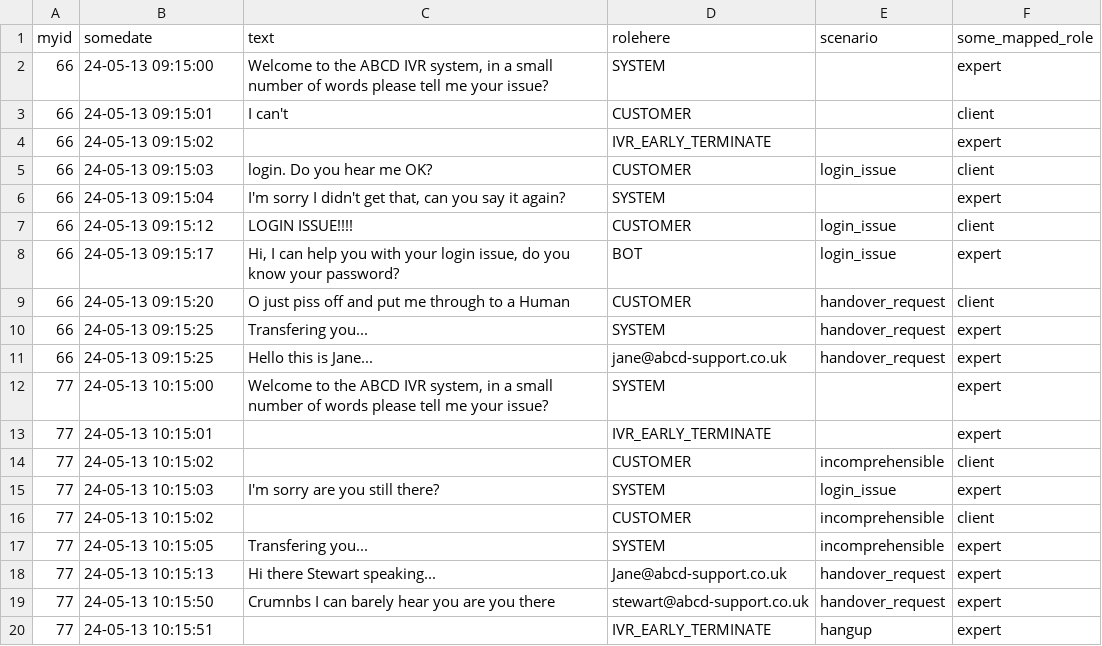
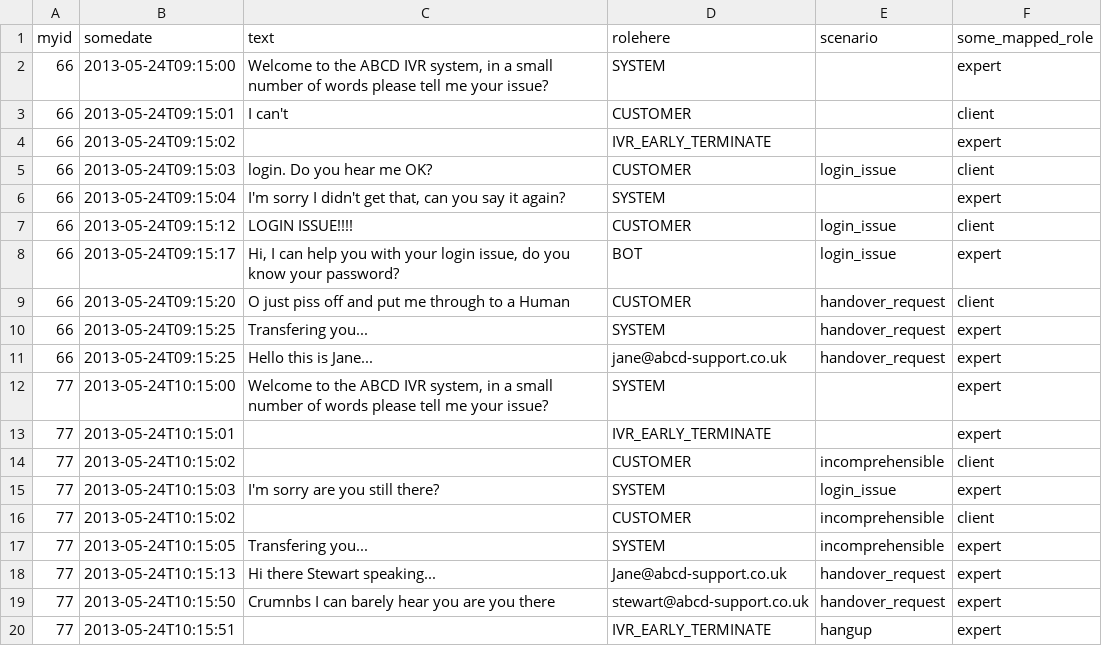
Before and after one commit to zia-ai/academy, a CSV file: examples/ExampleUpload4_roles.csv, drawn as a sheet.

```diff
--- a/examples/ExampleUpload4_roles.csv
+++ b/examples/ExampleUpload4_roles.csv
@@ -1,20 +1,20 @@
 myid,somedate,text,rolehere,scenario,some_mapped_role
-66,24-05-13 09:15:00,"Welcome to the ABCD IVR system, in a small number of words please tell me your issue?",SYSTEM,,expert
-66,24-05-13 09:15:01,"I can't",CUSTOMER,,client
-66,24-05-13 09:15:02,"",IVR_EARLY_TERMINATE,,expert
-66,24-05-13 09:15:03,"login.  Do you hear me OK?",CUSTOMER,login_issue,client
-66,24-05-13 09:15:04,"I'm sorry I didn't get that, can you say it again?",SYSTEM,,expert
-66,24-05-13 09:15:12,"LOGIN ISSUE!!!!",CUSTOMER,login_issue,client
-66,24-05-13 09:15:17,"Hi, I can help you with your login issue, do you know your password?",BOT,login_issue,expert
-66,24-05-13 09:15:20,"O just piss off and put me through to a Human",CUSTOMER,handover_request,client
-66,24-05-13 09:15:25,"Transfering you...",SYSTEM,handover_request,expert
-66,24-05-13 09:15:25,"Hello this is Jane...",jane@abcd-support.co.uk,handover_request,expert
-77,24-05-13 10:15:00,"Welcome to the ABCD IVR system, in a small number of words please tell me your issue?",SYSTEM,,expert
-77,24-05-13 10:15:01,"",IVR_EARLY_TERMINATE,,expert
-77,24-05-13 10:15:02,"",CUSTOMER,incomprehensible,client
-77,24-05-13 10:15:03,"I'm sorry are you still there?",SYSTEM,login_issue,expert
-77,24-05-13 10:15:02,"",CUSTOMER,incomprehensible,client
-77,24-05-13 10:15:05,"Transfering you...",SYSTEM,incomprehensible,expert
-77,24-05-13 10:15:13,"Hi there Stewart speaking...",Jane@abcd-support.co.uk,handover_request,expert
-77,24-05-13 10:15:50,"Crumnbs I can barely hear you are you there",stewart@abcd-support.co.uk,handover_request,expert
-77,24-05-13 10:15:51,"",IVR_EARLY_TERMINATE,hangup,expert
+66,2013-05-24T09:15:00,"Welcome to the ABCD IVR system, in a small number of words please tell me your issue?",SYSTEM,,expert
+66,2013-05-24T09:15:01,I can't,CUSTOMER,,client
+66,2013-05-24T09:15:02,,IVR_EARLY_TERMINATE,,expert
+66,2013-05-24T09:15:03,login.  Do you hear me OK?,CUSTOMER,login_issue,client
+66,2013-05-24T09:15:04,"I'm sorry I didn't get that, can you say it again?",SYSTEM,,expert
+66,2013-05-24T09:15:12,LOGIN ISSUE!!!!,CUSTOMER,login_issue,client
+66,2013-05-24T09:15:17,"Hi, I can help you with your login issue, do you know your password?",BOT,login_issue,expert
+66,2013-05-24T09:15:20,O just piss off and put me through to a Human,CUSTOMER,handover_request,client
+66,2013-05-24T09:15:25,Transfering you...,SYSTEM,handover_request,expert
+66,2013-05-24T09:15:25,Hello this is Jane...,jane@abcd-support.co.uk,handover_request,expert
+77,2013-05-24T10:15:00,"Welcome to the ABCD IVR system, in a small number of words please tell me your issue?",SYSTEM,,expert
+77,2013-05-24T10:15:01,,IVR_EARLY_TERMINATE,,expert
+77,2013-05-24T10:15:02,,CUSTOMER,incomprehensible,client
+77,2013-05-24T10:15:03,I'm sorry are you still there?,SYSTEM,login_issue,expert
+77,2013-05-24T10:15:02,,CUSTOMER,incomprehensible,client
+77,2013-05-24T10:15:05,Transfering you...,SYSTEM,incomprehensible,expert
+77,2013-05-24T10:15:13,Hi there Stewart speaking...,Jane@abcd-support.co.uk,handover_request,expert
+77,2013-05-24T10:15:50,Crumnbs I can barely hear you are you there,stewart@abcd-support.co.uk,handover_request,expert
+77,2013-05-24T10:15:51,,IVR_EARLY_TERMINATE,hangup,expert
```
Also changed, not shown: 1 other file.
